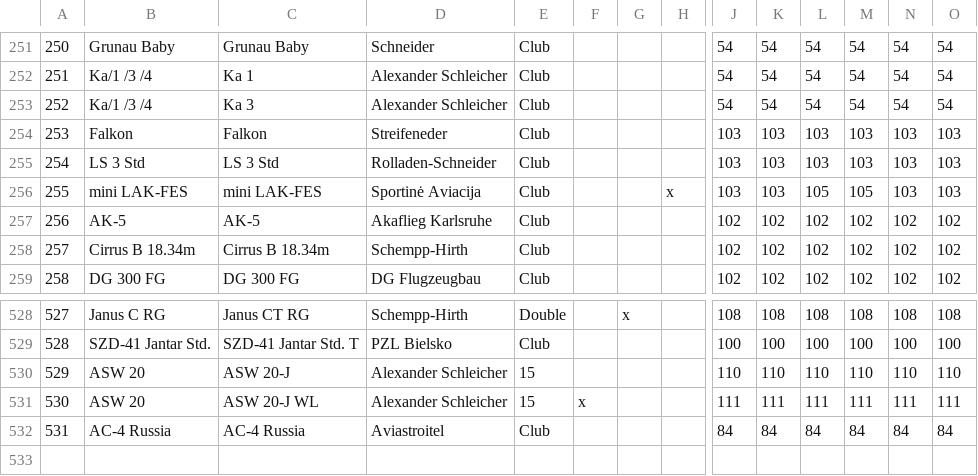
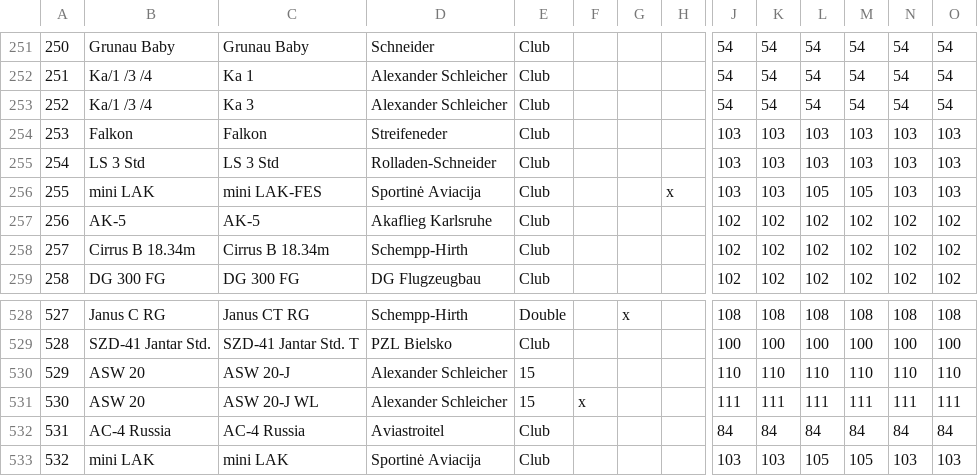
Before and after one commit to weglide/GliderList, a CSV file: gliderlist.csv, drawn as a sheet; only a part is shown, gaps mark what is left out; rows hold the shown columns only; the diff names each change by its address in the sheet, - before the commit and + after, or states it on an @@ line.

Commit message:
Add mini LAK

```diff
--- a/gliderlist.csv
+++ b/gliderlist.csv
-B256: mini LAK-FES
+B256: mini LAK
+row 533: 532 | mini LAK | mini LAK | Sportinė Aviacija | Club |  |  |  | 103 | 103 | 105 | 105 | 103 | 103
```
